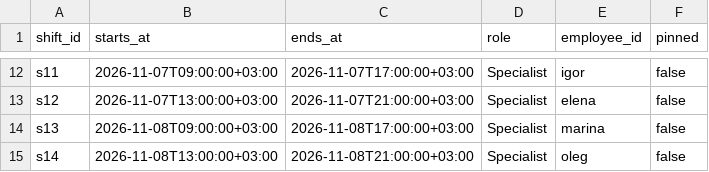
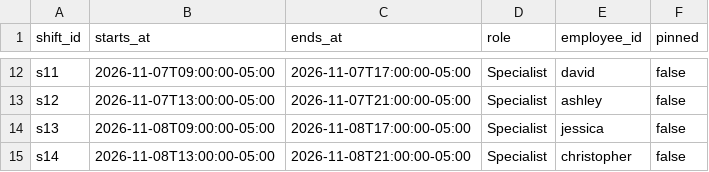
Before and after one commit to undermindOS/wuji-project, a CSV file: docs/examples/absence/team_week_02-08_nov.csv, drawn as a sheet; only a part is shown, gaps mark what is left out; the diff covers the shown part only; the diff names each change by its address in the sheet, - before the commit and + after, or states it on an @@ line.

```diff
--- a/docs/examples/absence/team_week_02-08_nov.csv
+++ b/docs/examples/absence/team_week_02-08_nov.csv
-B12 (starts_at): 2026-11-07T09:00:00+03:00
+B12 (starts_at): 2026-11-07T09:00:00-05:00
-C12 (ends_at): 2026-11-07T17:00:00+03:00
+C12 (ends_at): 2026-11-07T17:00:00-05:00
-E12 (employee_id): igor
+E12 (employee_id): david
-B13 (starts_at): 2026-11-07T13:00:00+03:00
+B13 (starts_at): 2026-11-07T13:00:00-05:00
-C13 (ends_at): 2026-11-07T21:00:00+03:00
+C13 (ends_at): 2026-11-07T21:00:00-05:00
-E13 (employee_id): elena
+E13 (employee_id): ashley
-B14 (starts_at): 2026-11-08T09:00:00+03:00
+B14 (starts_at): 2026-11-08T09:00:00-05:00
-C14 (ends_at): 2026-11-08T17:00:00+03:00
+C14 (ends_at): 2026-11-08T17:00:00-05:00
-E14 (employee_id): marina
+E14 (employee_id): jessica
-B15 (starts_at): 2026-11-08T13:00:00+03:00
+B15 (starts_at): 2026-11-08T13:00:00-05:00
-C15 (ends_at): 2026-11-08T21:00:00+03:00
+C15 (ends_at): 2026-11-08T21:00:00-05:00
-E15 (employee_id): oleg
+E15 (employee_id): christopher
```
Also changed, not shown: 30 edited cells elsewhere in this file, docs/examples/absence/availability.csv, docs/examples/conflict/availability.csv, 40 other files.
